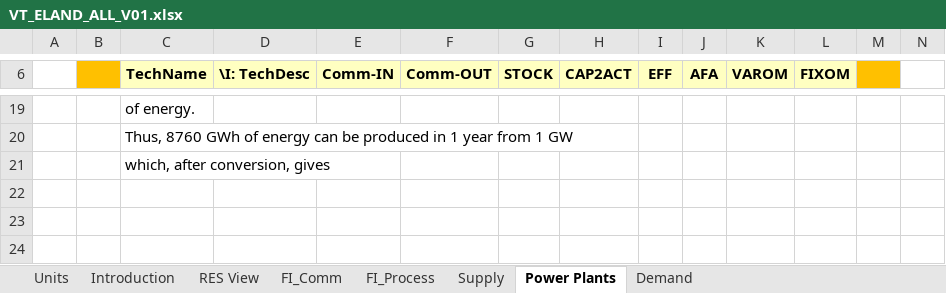
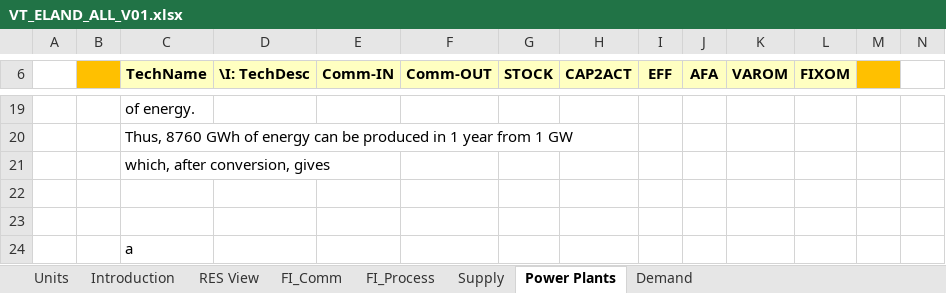
Before and after one commit to Emilia0607/IERP2, an Excel workbook: ELAND_01/VT_ELAND_ALL_V01.xlsx, sheet Power Plants, drawn as a sheet; only a part is shown, gaps mark what is left out; values as stored, in another font and other column widths than the file's, no borders; charts and pictures not drawn; rows hold the shown columns only; the diff names each change by its address in the sheet, - before the commit and + after, or states it on an @@ line.

Commit message:
Add files via upload

```diff
--- a/ELAND_01/VT_ELAND_ALL_V01.xlsx (sheet Power Plants)
+++ b/ELAND_01/VT_ELAND_ALL_V01.xlsx (sheet Power Plants)
+row 22: (empty)
+row 23: (empty)
+row 24:  |  | a
```
